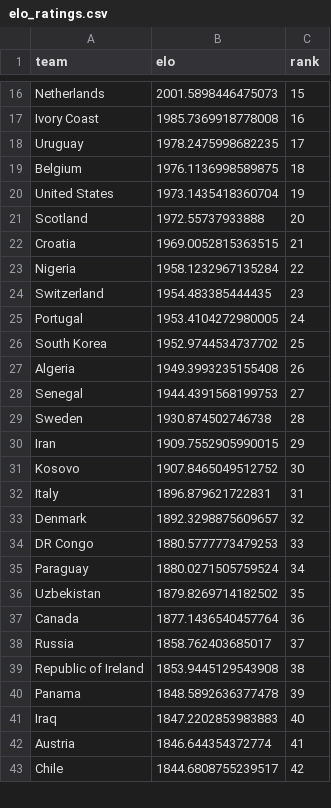
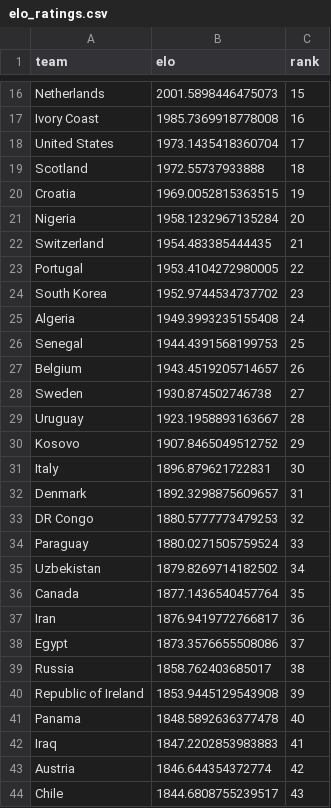
Before and after one commit to AmeyaPatil1989/fifa-2026-predictor, a CSV file: output/elo_ratings.csv, drawn as a sheet; only a part is shown, gaps mark what is left out; the diff covers the shown part only.

```diff
--- a/output/elo_ratings.csv
+++ b/output/elo_ratings.csv
@@ -17,27 +17,28 @@ Netherlands,2001.5898446475073,15
 Ivory Coast,1985.7369918778008,16
-Uruguay,1978.2475998682235,17
-Belgium,1976.1136998589875,18
-United States,1973.1435418360704,19
-Scotland,1972.55737933888,20
-Croatia,1969.0052815363515,21
-Nigeria,1958.1232967135284,22
-Switzerland,1954.483385444435,23
-Portugal,1953.4104272980005,24
-South Korea,1952.9744534737702,25
-Algeria,1949.3993235155408,26
-Senegal,1944.4391568199753,27
-Sweden,1930.874502746738,28
-Iran,1909.7552905990015,29
-Kosovo,1907.8465049512752,30
-Italy,1896.879621722831,31
-Denmark,1892.3298875609657,32
-DR Congo,1880.5777773479253,33
-Paraguay,1880.0271505759524,34
-Uzbekistan,1879.8269714182502,35
-Canada,1877.1436540457764,36
-Russia,1858.762403685017,37
-Republic of Ireland,1853.9445129543908,38
-Panama,1848.5892636377478,39
-Iraq,1847.2202853983883,40
-Austria,1846.644354372774,41
-Chile,1844.6808755239517,42
+United States,1973.1435418360704,17
+Scotland,1972.55737933888,18
+Croatia,1969.0052815363515,19
+Nigeria,1958.1232967135284,20
+Switzerland,1954.483385444435,21
+Portugal,1953.4104272980005,22
+South Korea,1952.9744534737702,23
+Algeria,1949.3993235155408,24
+Senegal,1944.4391568199753,25
+Belgium,1943.4519205714657,26
+Sweden,1930.874502746738,27
+Uruguay,1923.1958893163667,28
+Kosovo,1907.8465049512752,29
+Italy,1896.879621722831,30
+Denmark,1892.3298875609657,31
+DR Congo,1880.5777773479253,32
+Paraguay,1880.0271505759524,33
+Uzbekistan,1879.8269714182502,34
+Canada,1877.1436540457764,35
+Iran,1876.9419772766817,36
+Egypt,1873.3576655508086,37
+Russia,1858.762403685017,38
+Republic of Ireland,1853.9445129543908,39
+Panama,1848.5892636377478,40
+Iraq,1847.2202853983883,41
+Austria,1846.644354372774,42
+Chile,1844.6808755239517,43
```
Also changed, not shown: 4 added rows, 5 removed rows and 24 edited cells elsewhere in this file, output/group_standings.csv, output/match_predictions.csv, 2 other files.
